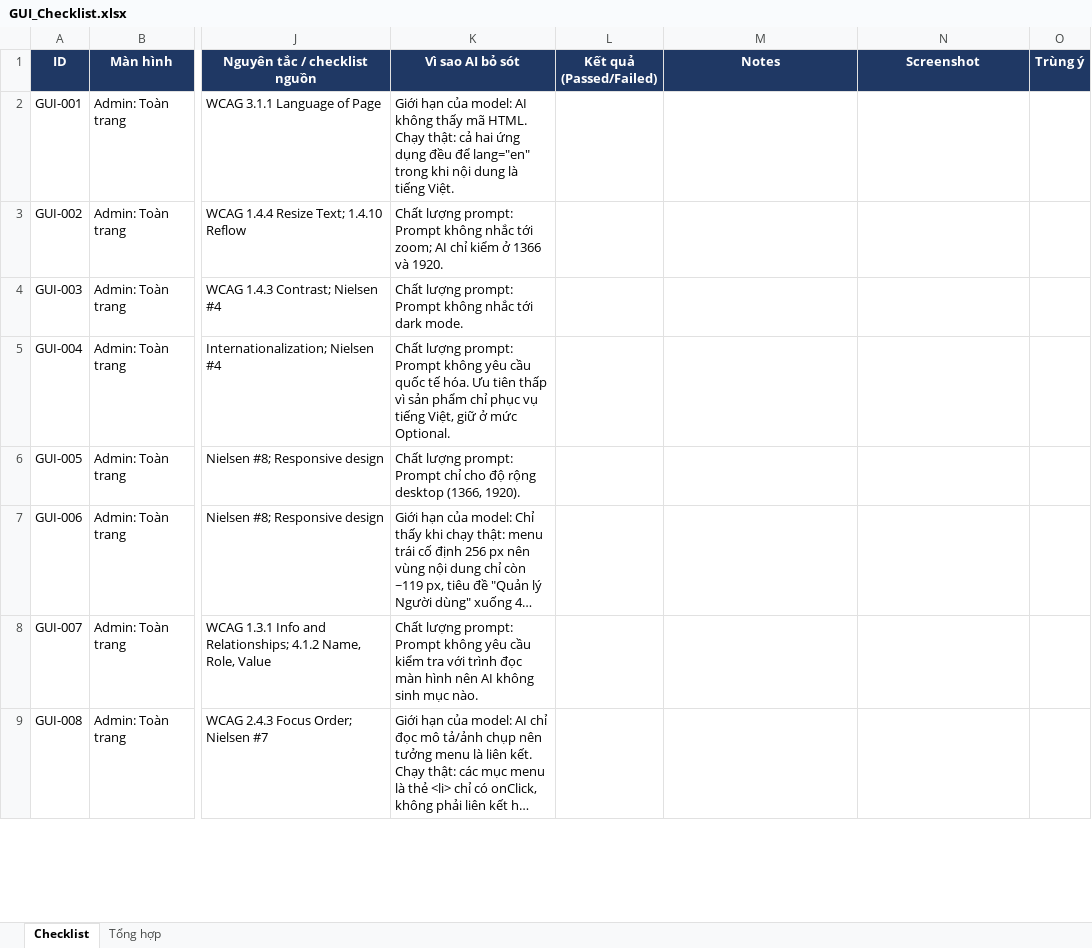
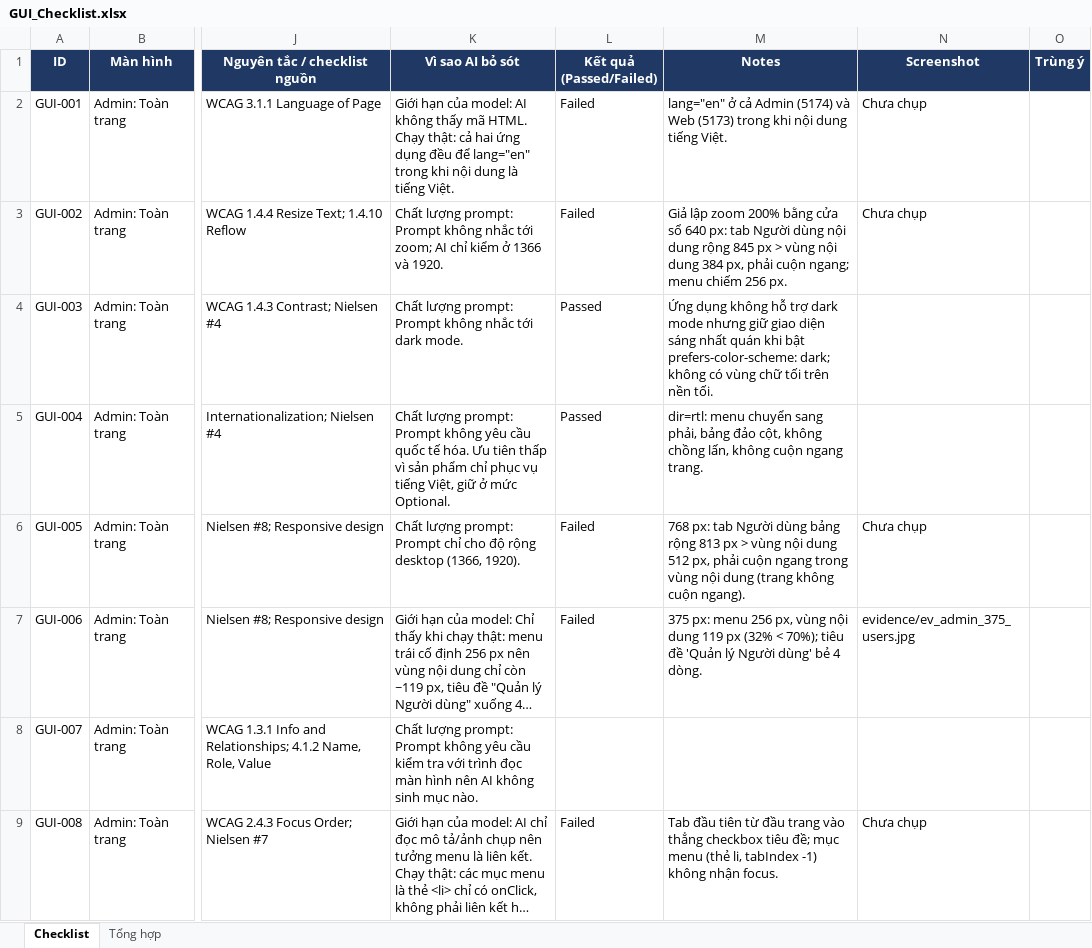
Before and after one commit to minhthang2k5/eshop-sut, an Excel workbook: hw03/checklist/GUI_Checklist.xlsx, sheet Checklist, drawn as a sheet; only a part is shown, gaps mark what is left out; long unchanged cells end in …; values as stored, in another font and other column widths than the file's, no borders; conditional formats not drawn; the diff covers the shown part only; the diff names each change by its address in the sheet, - before the commit and + after, or states it on an @@ line.

```diff
--- a/hw03/checklist/GUI_Checklist.xlsx (sheet Checklist)
+++ b/hw03/checklist/GUI_Checklist.xlsx (sheet Checklist)
-L2:L3 (Kết quả (Passed/Failed)): (empty)
+L2:L3 (Kết quả (Passed/Failed)): Failed
-M2 (Notes): (empty)
+M2 (Notes): lang="en" ở cả Admin (5174) và Web (5173) trong khi nội dung tiếng Việt.
-N2:N3 (Screenshot): (empty)
+N2:N3 (Screenshot): Chưa chụp
-M3 (Notes): (empty)
+M3 (Notes): Giả lập zoom 200% bằng cửa sổ 640 px: tab Người dùng nội dung rộng 845 px > vùng nội dung 384 px, phải cuộn ngang; menu chiếm 256 px.
-L4:L5 (Kết quả (Passed/Failed)): (empty)
+L4:L5 (Kết quả (Passed/Failed)): Passed
-M4 (Notes): (empty)
+M4 (Notes): Ứng dụng không hỗ trợ dark mode nhưng giữ giao diện sáng nhất quán khi bật prefers-color-scheme: dark; không có vùng chữ tối trên nền tối.
-M5 (Notes): (empty)
+M5 (Notes): dir=rtl: menu chuyển sang phải, bảng đảo cột, không chồng lấn, không cuộn ngang trang.
-L6:L7 (Kết quả (Passed/Failed)): (empty)
+L6:L7 (Kết quả (Passed/Failed)): Failed
-M6 (Notes): (empty)
+M6 (Notes): 768 px: tab Người dùng bảng rộng 813 px > vùng nội dung 512 px, phải cuộn ngang trong vùng nội dung (trang không cuộn ngang).
-N6 (Screenshot): (empty)
+N6 (Screenshot): Chưa chụp
-M7 (Notes): (empty)
+M7 (Notes): 375 px: menu 256 px, vùng nội dung 119 px (32% < 70%); tiêu đề 'Quản lý Người dùng' bẻ 4 dòng.
-N7 (Screenshot): (empty)
+N7 (Screenshot): evidence/ev_admin_375_users.jpg
-L9 (Kết quả (Passed/Failed)): (empty)
+L9 (Kết quả (Passed/Failed)): Failed
-M9 (Notes): (empty)
+M9 (Notes): Tab đầu tiên từ đầu trang vào thẳng checkbox tiêu đề; mục menu (thẻ li, tabIndex -1) không nhận focus.
-N9 (Screenshot): (empty)
+N9 (Screenshot): Chưa chụp
```
Also changed, not shown: 284 edited cells elsewhere in this sheet, 5 other files.
